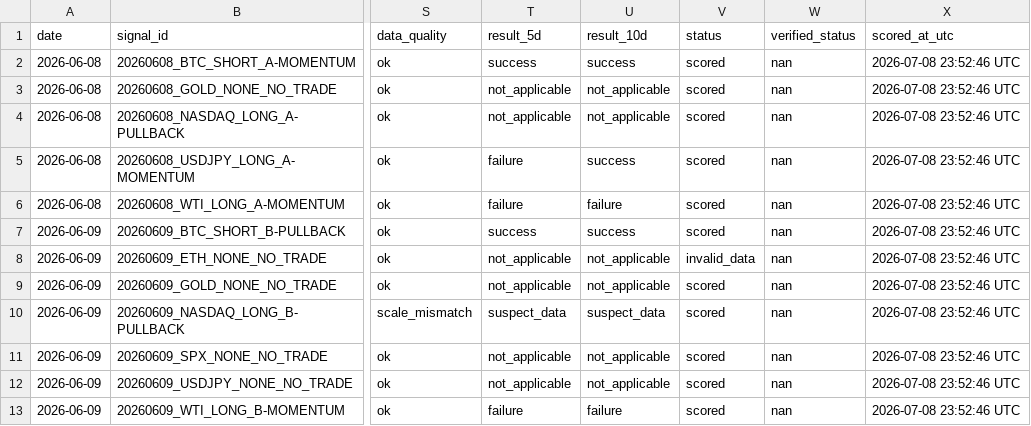
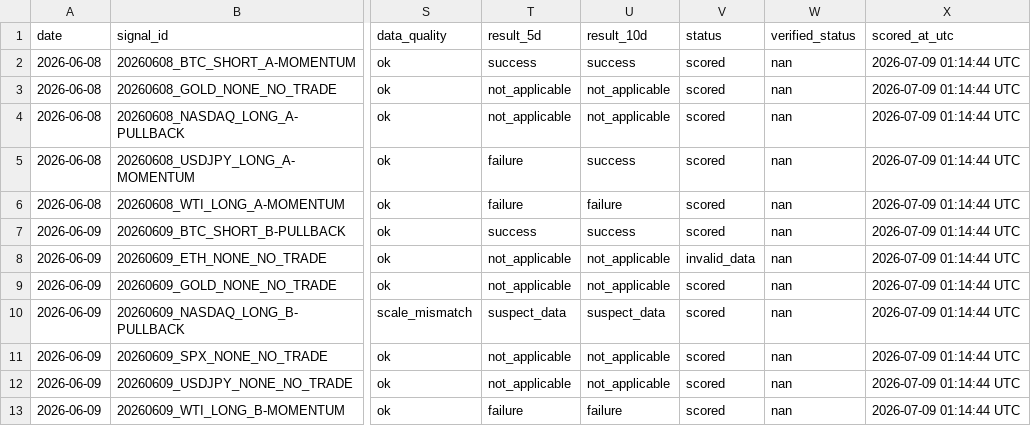
Before and after one commit to Tadaim2tk/tactical-swing-os, a CSV file: data/prediction_log_scores.csv, drawn as a sheet; only a part is shown, gaps mark what is left out; the diff covers the shown part only; the diff names each change by its address in the sheet, - before the commit and + after, or states it on an @@ line.

```diff
--- a/data/prediction_log_scores.csv
+++ b/data/prediction_log_scores.csv
-X2:X13 (scored_at_utc): 2026-07-08 23:52:46 UTC
+X2:X13 (scored_at_utc): 2026-07-09 01:14:44 UTC
```
Also changed, not shown: 8 added rows and 4 edited cells elsewhere in this file, data/signal_log.csv.
